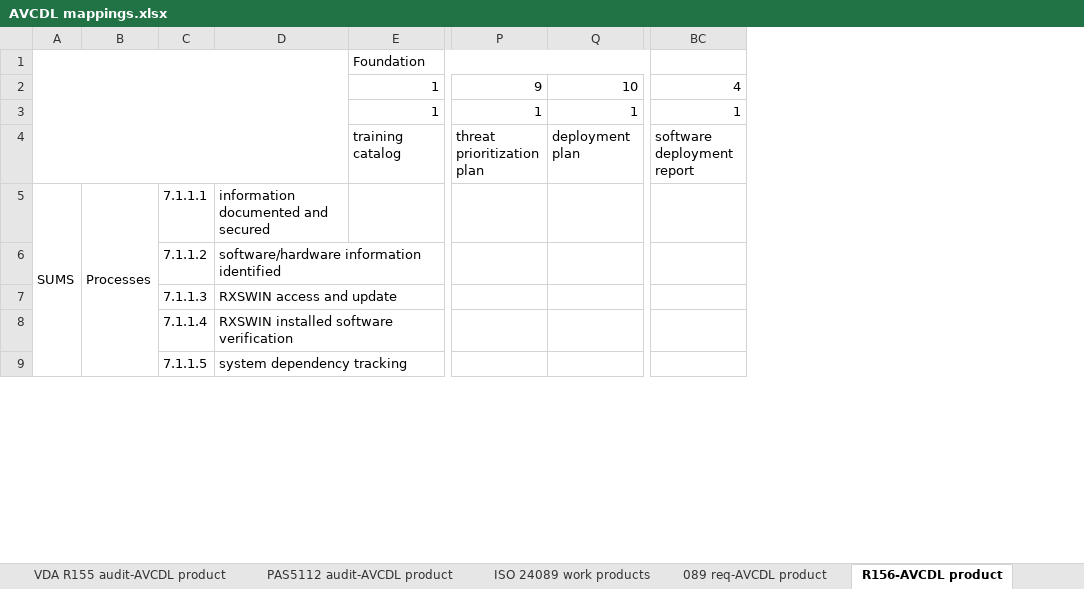
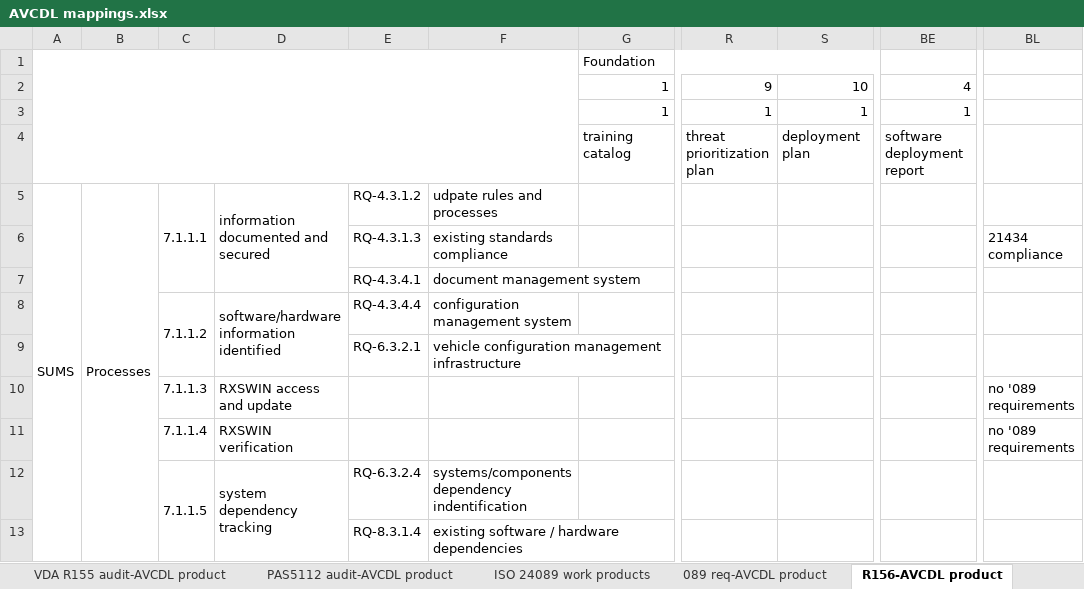
Before and after one commit to nutonomy/AVCDL, an Excel workbook: distribution/reference_documents/working_material/AVCDL mappings.xlsx, sheet R156-AVCDL product, drawn as a sheet; only a part is shown, gaps mark what is left out; values as stored, in another font and other column widths than the file's, no cell formats; removed rows and columns are numbered as before the commit, all else as after; rows hold the shown columns only; the diff covers the shown part only; the diff names each change by its address in the sheet, - before the commit and + after, or states it on an @@ line.

Commit message:
Updated AVCDL mappings workbook (completed R156-AVCDL product sheet)

```diff
--- a/distribution/reference_documents/working_material/AVCDL mappings.xlsx (sheet R156-AVCDL product)
+++ b/distribution/reference_documents/working_material/AVCDL mappings.xlsx (sheet R156-AVCDL product)
+column E, row 5: RQ-4.3.1.2; row 8: RQ-4.3.4.4; row 12: RQ-6.3.2.4
+column F, row 5: udpate rules and processes; row 8: configuration management system; row 12: systems/components dependency indentification
-column Q, rows 2-4: 10 | 1 | deployment plan
+column S, rows 2-4: 10 | 1 | deployment plan
-column BC, rows 2-4: 4 | 1 | software deployment report
+column BE, rows 2-4: 4 | 1 | software deployment report
+column BL, rows 10-11: no '089 requirements | no '089 requirements
-A5:A29 merged
+A5:A58 merged
+C5:C7 merged
+D5:D7 merged
+row 6:  |  |  |  | RQ-4.3.1.3 | existing standards compliance |  |  |  |  | 21434 compliance
+row 7:  |  |  |  | RQ-4.3.4.1 | document management system
+C8:C9 merged
+D8:D9 merged
+row 9:  |  |  |  | RQ-6.3.2.1 | vehicle configuration management infrastructure
-D11: RXSWIN installed software verification
+D11: RXSWIN verification
+C12:C14 merged
+D12:D14 merged
+row 13:  |  |  |  | RQ-8.3.1.4 | existing software / hardware dependencies
```
Also changed, not shown: 27 added rows, 1 removed row, 21 edited cells and merged cells elsewhere in this sheet, sheet 089 req-AVCDL product, cell formats, source/reference_documents/working_material/AVCDL mappings.xlsx.
